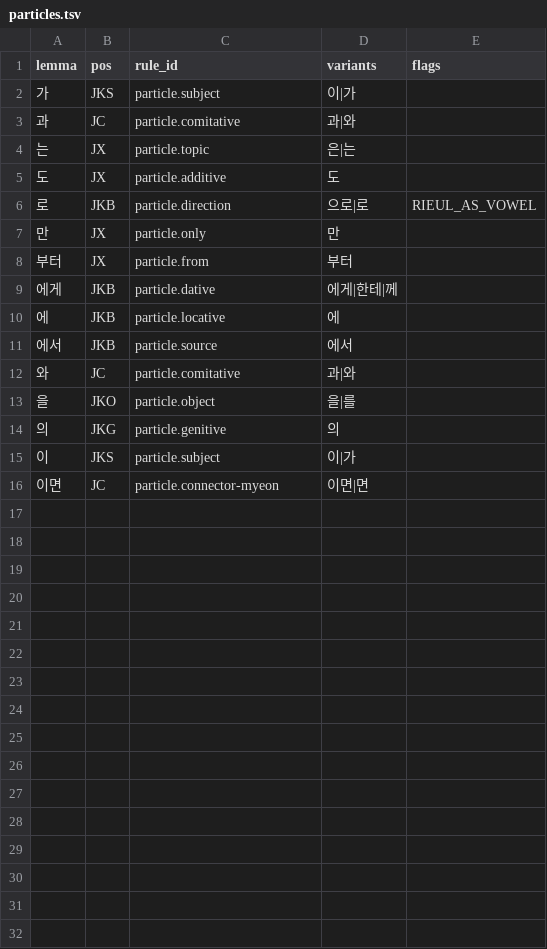
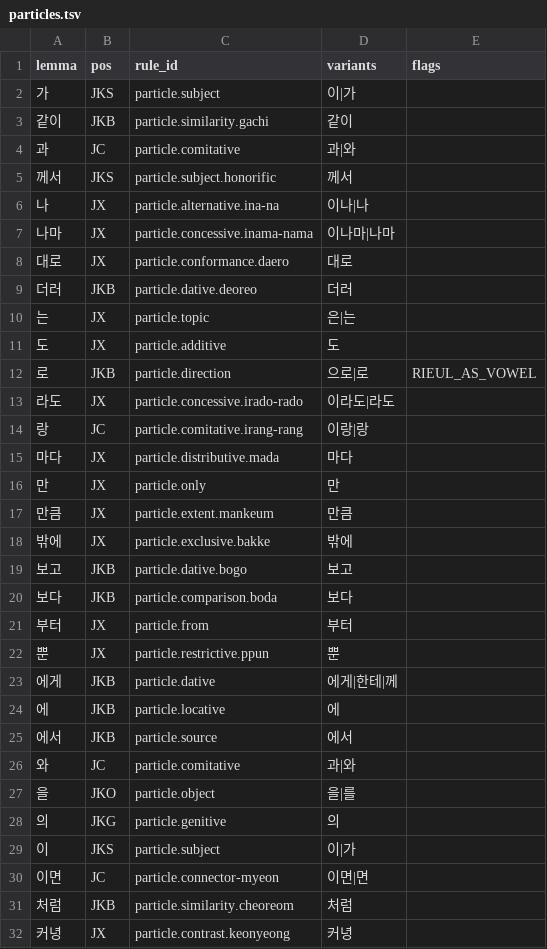
Before and after one commit to SeokminHong/kfind, a TSV file: data/lexicon/particles.tsv, drawn as a sheet.

```diff
--- a/data/lexicon/particles.tsv
+++ b/data/lexicon/particles.tsv
@@ -2,3 +2,9 @@ lemma	pos	rule_id	variants	flags
 가	JKS	particle.subject	이|가	
+같이	JKB	particle.similarity.gachi	같이	
 과	JC	particle.comitative	과|와	
+께서	JKS	particle.subject.honorific	께서	
+나	JX	particle.alternative.ina-na	이나|나	
+나마	JX	particle.concessive.inama-nama	이나마|나마	
+대로	JX	particle.conformance.daero	대로	
+더러	JKB	particle.dative.deoreo	더러	
 는	JX	particle.topic	은|는	
@@ -6,4 +12,12 @@ lemma	pos	rule_id	variants	flags
 로	JKB	particle.direction	으로|로	RIEUL_AS_VOWEL
+라도	JX	particle.concessive.irado-rado	이라도|라도	
+랑	JC	particle.comitative.irang-rang	이랑|랑	
+마다	JX	particle.distributive.mada	마다	
 만	JX	particle.only	만	
+만큼	JX	particle.extent.mankeum	만큼	
+밖에	JX	particle.exclusive.bakke	밖에	
+보고	JKB	particle.dative.bogo	보고	
+보다	JKB	particle.comparison.boda	보다	
 부터	JX	particle.from	부터	
+뿐	JX	particle.restrictive.ppun	뿐	
 에게	JKB	particle.dative	에게|한테|께	
@@ -16 +30,3 @@ lemma	pos	rule_id	variants	flags
 이면	JC	particle.connector-myeon	이면|면	
+처럼	JKB	particle.similarity.cheoreom	처럼	
+커녕	JX	particle.contrast.keonyeong	커녕	
```
Also changed, not shown: 55 other files.
